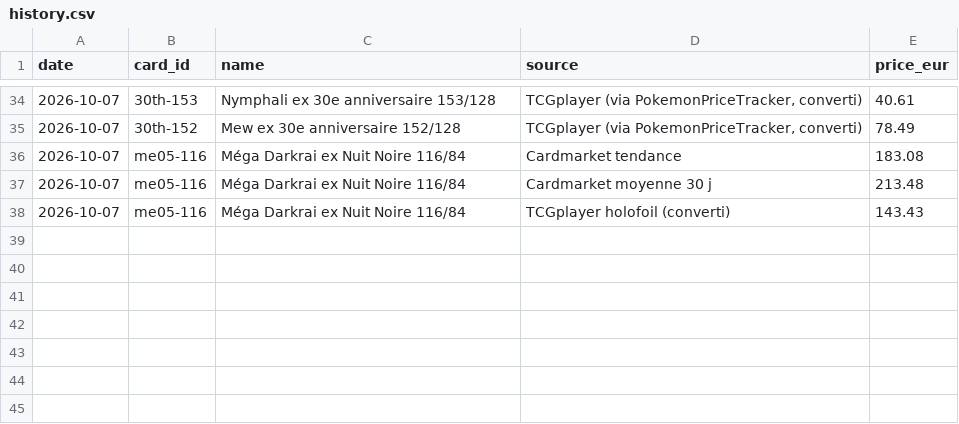
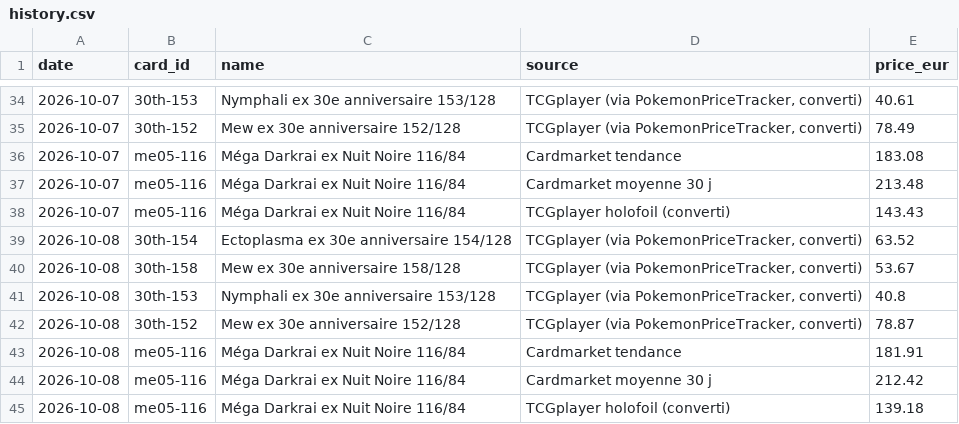
Before and after one commit to Kira4194/pokemon-watch, a CSV file: history.csv, drawn as a sheet; only a part is shown, gaps mark what is left out.

```diff
--- a/history.csv
+++ b/history.csv
@@ -38 +38,8 @@ date,card_id,name,source,price_eur
 2026-10-07,me05-116,Méga Darkrai ex Nuit Noire 116/84,TCGplayer holofoil (converti),143.43
+2026-10-08,30th-154,Ectoplasma ex 30e anniversaire 154/128,"TCGplayer (via PokemonPriceTracker, converti)",63.52
+2026-10-08,30th-158,Mew ex 30e anniversaire 158/128,"TCGplayer (via PokemonPriceTracker, converti)",53.67
+2026-10-08,30th-153,Nymphali ex 30e anniversaire 153/128,"TCGplayer (via PokemonPriceTracker, converti)",40.8
+2026-10-08,30th-152,Mew ex 30e anniversaire 152/128,"TCGplayer (via PokemonPriceTracker, converti)",78.87
+2026-10-08,me05-116,Méga Darkrai ex Nuit Noire 116/84,Cardmarket tendance,181.91
+2026-10-08,me05-116,Méga Darkrai ex Nuit Noire 116/84,Cardmarket moyenne 30 j,212.42
+2026-10-08,me05-116,Méga Darkrai ex Nuit Noire 116/84,TCGplayer holofoil (converti),139.18
```
Also changed, not shown: 1 other file.
